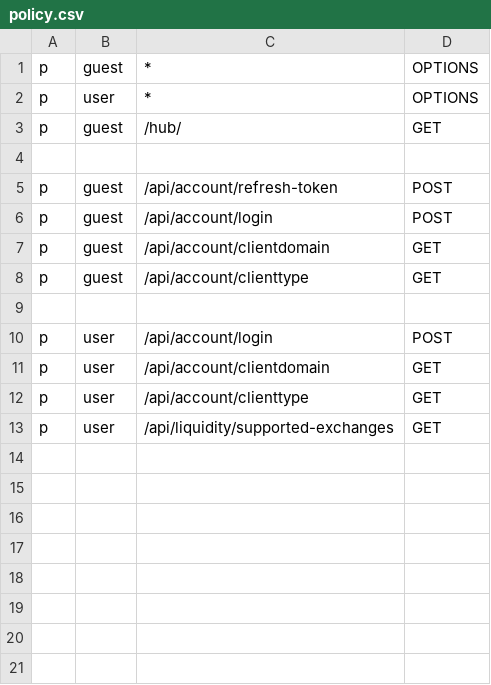
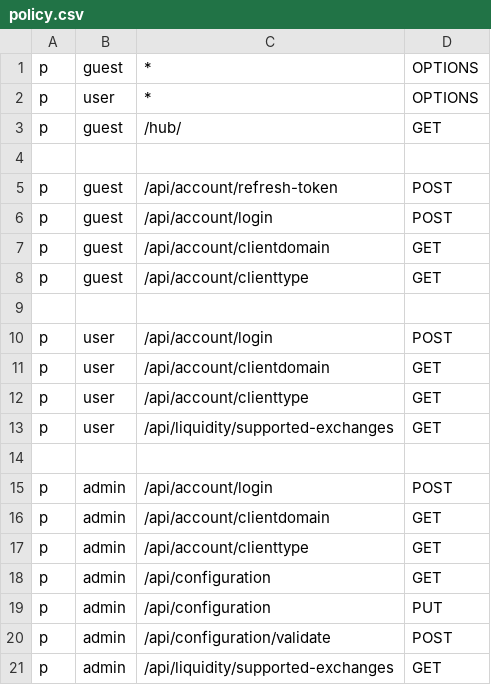
Before and after one commit to purefinance/mmb, a CSV file: visualization/api/policy/policy.csv, drawn as a sheet.

Commit message:
Visualization: added configuration page

```diff
--- a/visualization/api/policy/policy.csv
+++ b/visualization/api/policy/policy.csv
@@ -13 +13,9 @@ p,user,/api/account/clienttype,GET
 p,user,/api/liquidity/supported-exchanges,GET
+
+p,admin,/api/account/login,POST
+p,admin,/api/account/clientdomain,GET
+p,admin,/api/account/clienttype,GET
+p,admin,/api/configuration,GET
+p,admin,/api/configuration,PUT
+p,admin,/api/configuration/validate,POST
+p,admin,/api/liquidity/supported-exchanges,GET
```
Also changed, not shown: 24 other files.
